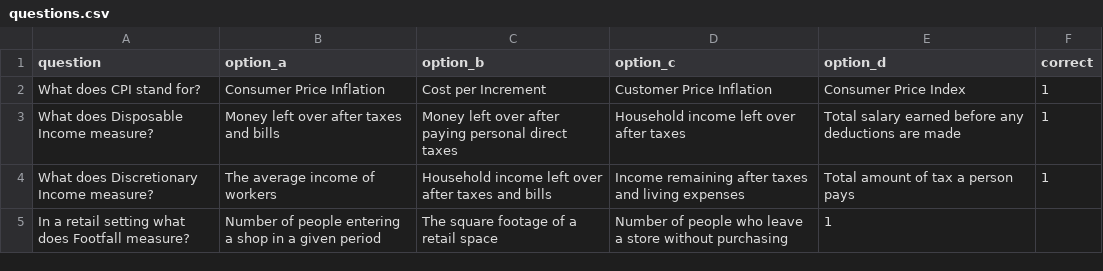
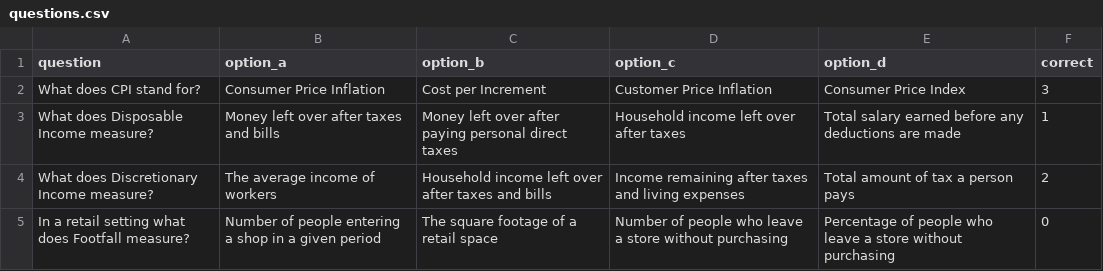
Before and after one commit to KC2634/economic_quiz_app, a CSV file: questions.csv, drawn as a sheet.

Commit message:
adds questions

```diff
--- a/questions.csv
+++ b/questions.csv
@@ -1,5 +1,5 @@
 question,option_a,option_b,option_c,option_d,correct
-What does CPI stand for?,Consumer Price Inflation,Cost per Increment,Customer Price Inflation,Consumer Price Index,1
+What does CPI stand for?,Consumer Price Inflation,Cost per Increment,Customer Price Inflation,Consumer Price Index,3
 What does Disposable Income measure?,Money left over after taxes and bills,Money left over after paying personal direct taxes,Household income left over after taxes,Total salary earned before any deductions are made,1
-What does Discretionary Income measure?,The average income of workers,Household income left over after taxes and bills,Income remaining after taxes and living expenses,Total amount of tax a person pays,1
-In a retail setting what does Footfall measure?,Number of people entering a shop in a given period,The square footage of a retail space,Number of people who leave a store without purchasing,1
+What does Discretionary Income measure?,The average income of workers,Household income left over after taxes and bills,Income remaining after taxes and living expenses,Total amount of tax a person pays,2
+In a retail setting what does Footfall measure?,Number of people entering a shop in a given period,The square footage of a retail space,Number of people who leave a store without purchasing,Percentage of people who leave a store without purchasing,0
```
Also changed, not shown: 1 other file.
